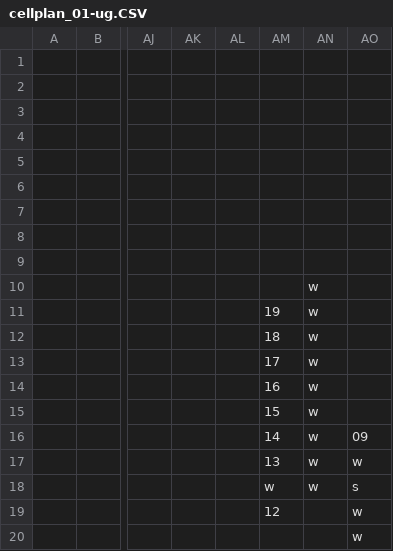
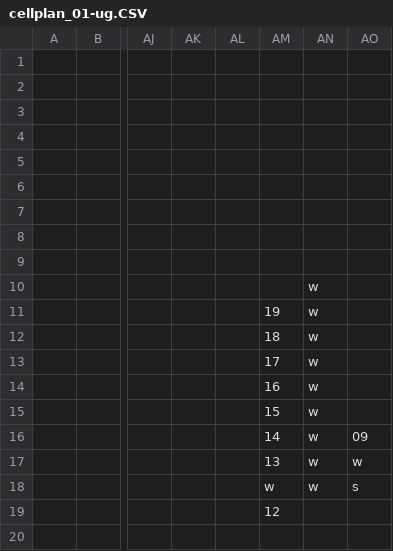
Before and after one commit to avinotec/Stundenplaner.FHE_EAH, a CSV file: doc/Lagepläne/csv/cellplan_01-ug.CSV, drawn as a sheet; only a part is shown, gaps mark what is left out; rows hold the shown columns only; the diff names each change by its address in the sheet, - before the commit and + after, or states it on an @@ line.

```diff
--- a/doc/Lagepläne/csv/cellplan_01-ug.CSV
+++ b/doc/Lagepläne/csv/cellplan_01-ug.CSV
-AO19: w
+AO19: (empty)
-row 20:  |  |  |  |  |  |  | w
```
Also changed, not shown: doc/Lagepläne/csv/cellplan_01-00.CSV, doc/Lagepläne/csv/cellplan_02-00.CSV, 16 other files.
